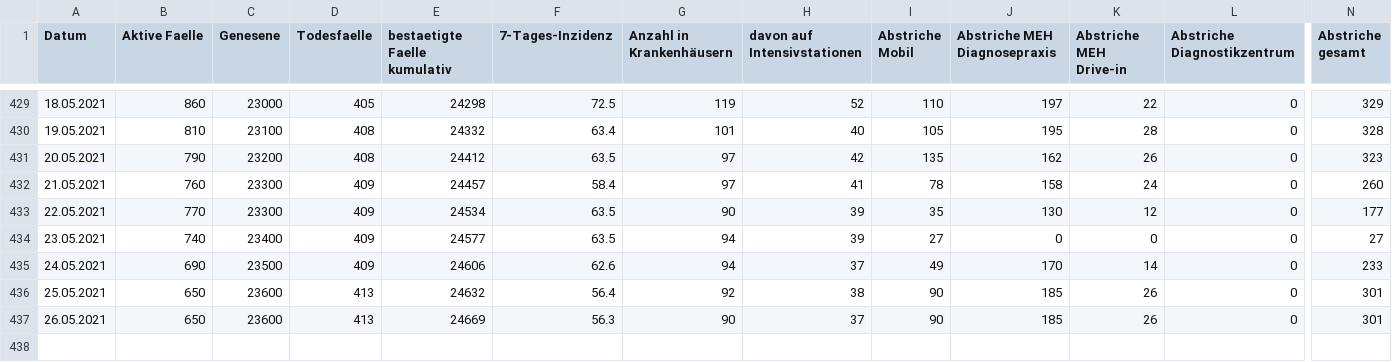
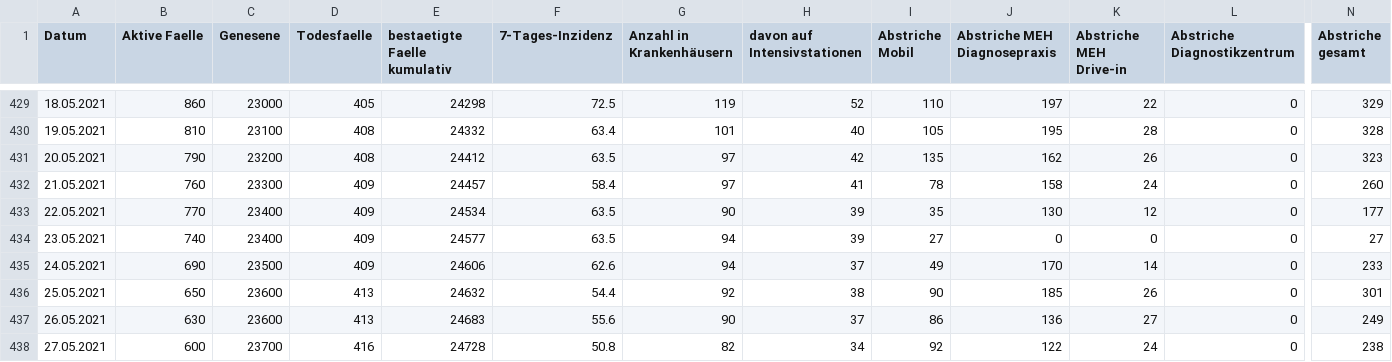
Before and after one commit to opendataddorf/od-resources, a CSV file: COVID_Duesseldorf.csv, drawn as a sheet; only a part is shown, gaps mark what is left out; rows hold the shown columns only; the diff names each change by its address in the sheet, - before the commit and + after, or states it on an @@ line.

Commit message:
Update COVID_Duesseldorf.csv

```diff
--- a/COVID_Duesseldorf.csv
+++ b/COVID_Duesseldorf.csv
-C433 (Genesene): 23300
+C433 (Genesene): 23400
-F436 (7-Tages-Inzidenz): 56.4
+F436 (7-Tages-Inzidenz): 54.4
-B437 (Aktive Faelle): 650
+B437 (Aktive Faelle): 630
-E437 (bestaetigte Faelle kumulativ): 24669
+E437 (bestaetigte Faelle kumulativ): 24683
-F437 (7-Tages-Inzidenz): 56.3
+F437 (7-Tages-Inzidenz): 55.6
-I437 (Abstriche Mobil): 90
+I437 (Abstriche Mobil): 86
-J437 (Abstriche MEH Diagnosepraxis): 185
+J437 (Abstriche MEH Diagnosepraxis): 136
-K437 (Abstriche MEH Drive-in): 26
+K437 (Abstriche MEH Drive-in): 27
-N437 (Abstriche gesamt): 301
+N437 (Abstriche gesamt): 249
+row 438: 27.05.2021 | 600 | 23700 | 416 | 24728 | 50.8 | 82 | 34 | 92 | 122 | 24 | 0 | 238
```
